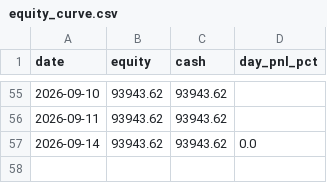
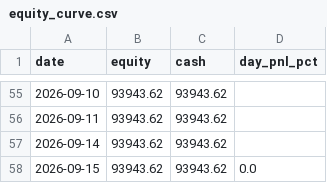
Before and after one commit to ejmacor/Claude-Trader-Experiment-, a CSV file: logs/equity_curve.csv, drawn as a sheet; only a part is shown, gaps mark what is left out.

```diff
--- a/logs/equity_curve.csv
+++ b/logs/equity_curve.csv
@@ -56,2 +56,3 @@ date,equity,cash,day_pnl_pct
 2026-09-11,93943.62,93943.62,
-2026-09-14,93943.62,93943.62,0.0
+2026-09-14,93943.62,93943.62,
+2026-09-15,93943.62,93943.62,0.0
```
Also changed, not shown: logs/benchmark.csv, 7 other files.
